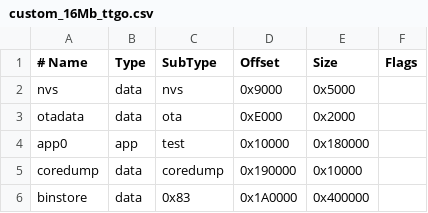
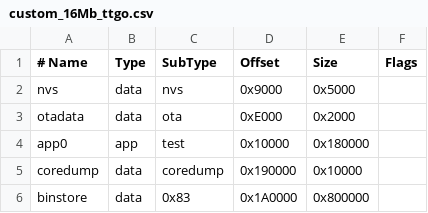
Before and after one commit to Dnzeet/Launcher, a CSV file: support_files/custom_16Mb_ttgo.csv, drawn as a sheet.

Commit message:
Add files via upload

```diff
--- a/support_files/custom_16Mb_ttgo.csv
+++ b/support_files/custom_16Mb_ttgo.csv
@@ -5,2 +5,2 @@ app0,       app,  test,      0x10000,  0x180000,
 coredump,   data, coredump,  0x190000, 0x10000,
-binstore,   data, 0x83,      0x1A0000, 0x400000,
+binstore,   data, 0x83,      0x1A0000, 0x800000,
```
